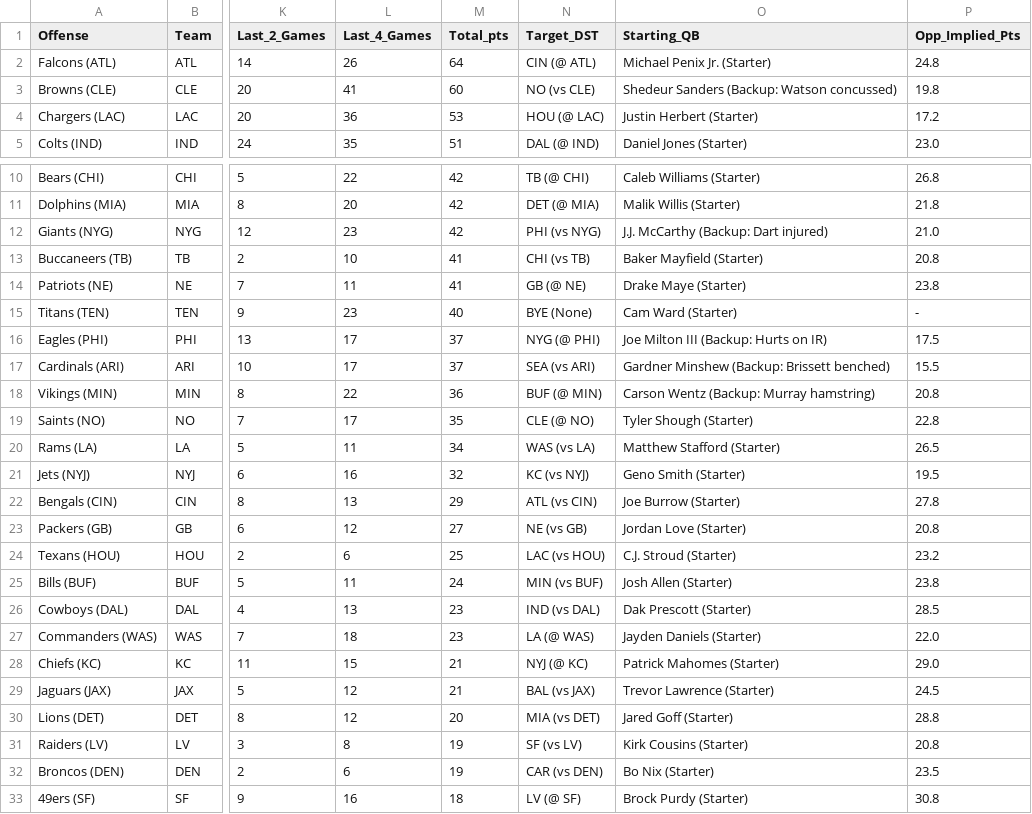
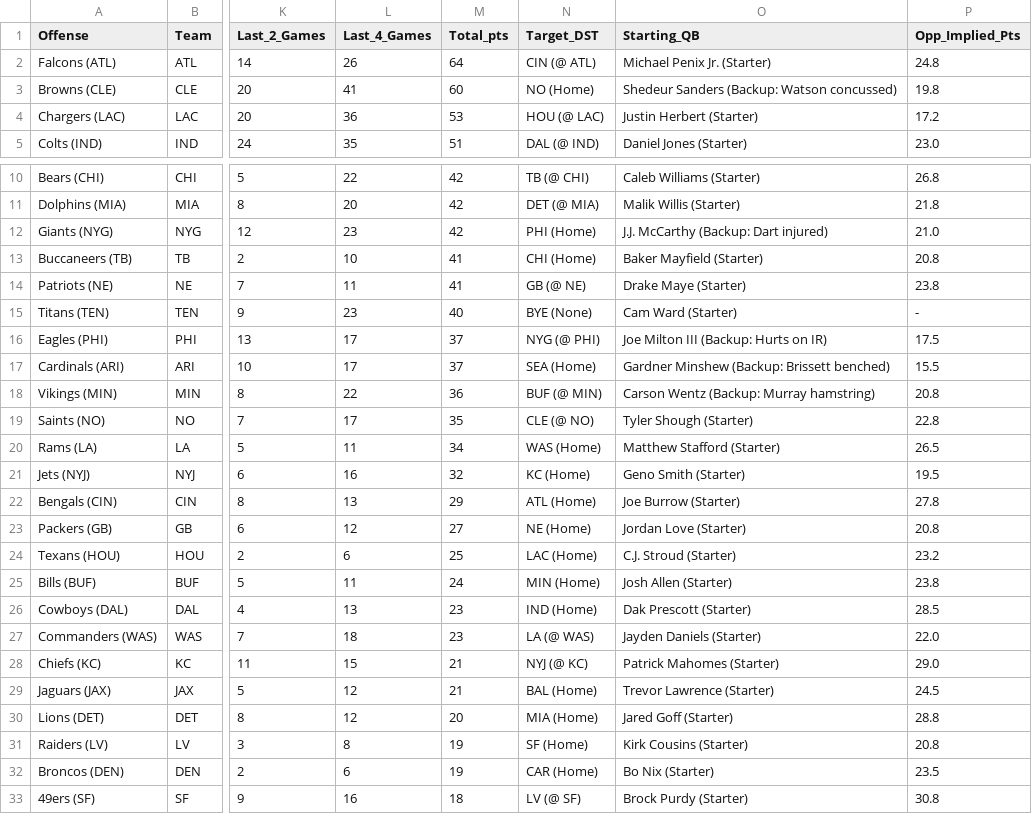
Before and after one commit to paulberman28-code/Fantasy-Football-Defense-Streamer-Tool, a CSV file: dst_streaming_targets_week9_2026.csv, drawn as a sheet; only a part is shown, gaps mark what is left out; the diff names each change by its address in the sheet, - before the commit and + after, or states it on an @@ line.

Commit message:
Standardize home defense matchups from 'vs OPP' to '(Home)' across all tables and audit snapshot

```diff
--- a/dst_streaming_targets_week9_2026.csv
+++ b/dst_streaming_targets_week9_2026.csv
-N3 (Target_DST): NO (vs CLE)
+N3 (Target_DST): NO (Home)
-N12 (Target_DST): PHI (vs NYG)
+N12 (Target_DST): PHI (Home)
-N13 (Target_DST): CHI (vs TB)
+N13 (Target_DST): CHI (Home)
-N17 (Target_DST): SEA (vs ARI)
+N17 (Target_DST): SEA (Home)
-N20 (Target_DST): WAS (vs LA)
+N20 (Target_DST): WAS (Home)
-N21 (Target_DST): KC (vs NYJ)
+N21 (Target_DST): KC (Home)
-N22 (Target_DST): ATL (vs CIN)
+N22 (Target_DST): ATL (Home)
-N23 (Target_DST): NE (vs GB)
+N23 (Target_DST): NE (Home)
-N24 (Target_DST): LAC (vs HOU)
+N24 (Target_DST): LAC (Home)
-N25 (Target_DST): MIN (vs BUF)
+N25 (Target_DST): MIN (Home)
-N26 (Target_DST): IND (vs DAL)
+N26 (Target_DST): IND (Home)
-N29 (Target_DST): BAL (vs JAX)
+N29 (Target_DST): BAL (Home)
-N30 (Target_DST): MIA (vs DET)
+N30 (Target_DST): MIA (Home)
-N31 (Target_DST): SF (vs LV)
+N31 (Target_DST): SF (Home)
-N32 (Target_DST): CAR (vs DEN)
+N32 (Target_DST): CAR (Home)
```
Also changed, not shown: dst_streaming_targets_week9_2026_friendly.csv, 6 other files.
